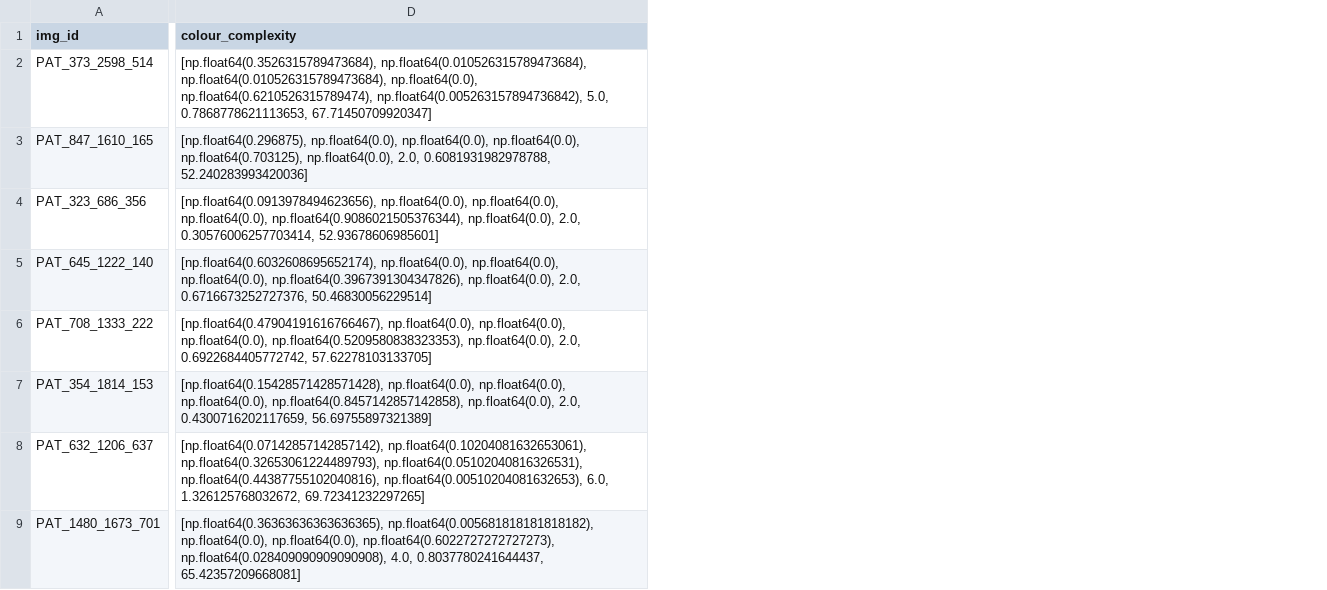
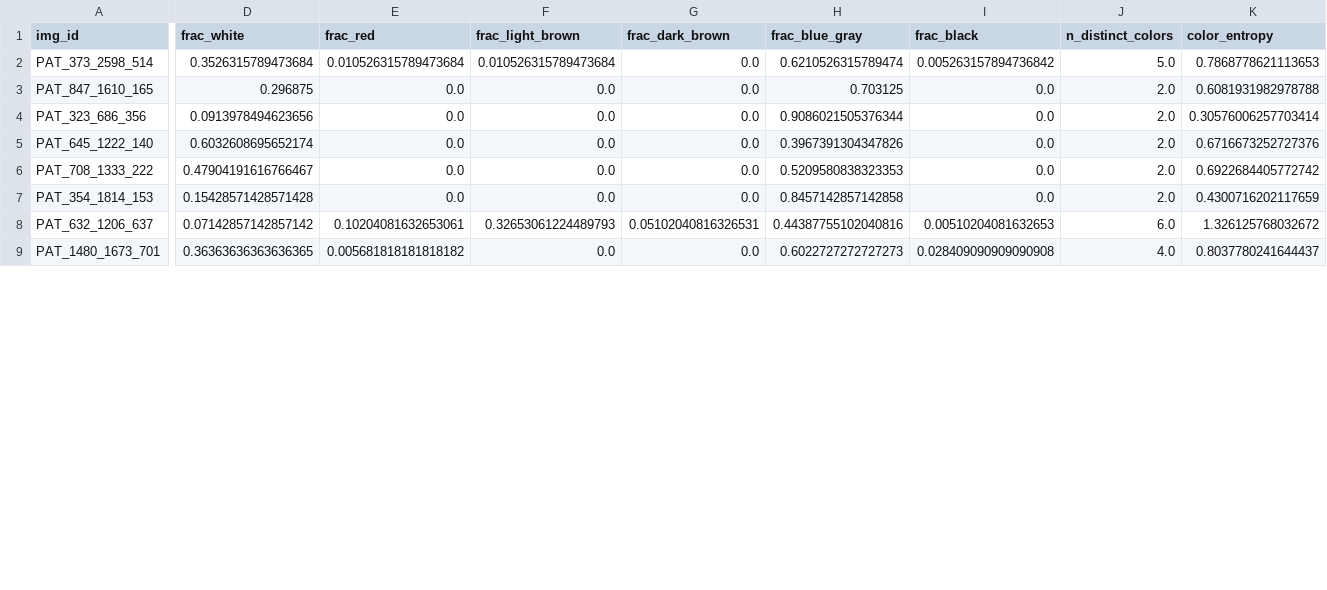
Before and after one commit to Project-programming/ProjectInDataScience2026_ExamTemplate1, a CSV file: features_validation.csv, drawn as a sheet; only a part is shown, gaps mark what is left out; removed rows and columns are numbered as before the commit, all else as after; the diff covers the shown part only; the diff names each change by its address in the sheet, - before the commit and + after, or states it on an @@ line.

```diff
--- a/features_validation.csv
+++ b/features_validation.csv
-column D (colour_complexity), rows 2-9: [np.float64(0.3526315789473684), np.float64(0.010526315789473684), np.float64(0.010526315789473684), np.float64(0.0), np.float64(0.6210526315789474), np.float64(0.005263157894736842), 5.0, 0.7868778621113653, 67.71450709920347] | [np.float64(0.296875), np.float64(0.0), np.float64(0.0), np.float64(0.0), np.float64(0.703125), np.float64(0.0), 2.0, 0.6081931982978788, 52.240283993420036] | [np.float64(0.0913978494623656), np.float64(0.0), np.float64(0.0), np.float64(0.0), np.float64(0.9086021505376344), np.float64(0.0), 2.0, 0.30576006257703414, 52.93678606985601] | [np.float64(0.6032608695652174), np.float64(0.0), np.float64(0.0), np.float64(0.0), np.float64(0.3967391304347826), np.float64(0.0), 2.0, 0.6716673252727376, 50.46830056229514] | [np.float64(0.47904191616766467), np.float64(0.0), np.float64(0.0), np.float64(0.0), np.float64(0.5209580838323353), np.float64(0.0), 2.0, 0.6922684405772742, 57.62278103133705] | [np.float64(0.15428571428571428), np.float64(0.0), np.float64(0.0), np.float64(0.0), np.float64(0.8457142857142858), np.float64(0.0), 2.0, 0.4300716202117659, 56.69755897321389] | [np.float64(0.07142857142857142), np.float64(0.10204081632653061), np.float64(0.32653061224489793), np.float64(0.05102040816326531), np.float64(0.44387755102040816), np.float64(0.00510204081632653), 6.0, 1.326125768032672, 69.72341232297265] | [np.float64(0.36363636363636365), np.float64(0.005681818181818182), np.float64(0.0), np.float64(0.0), np.float64(0.6022727272727273), np.float64(0.028409090909090908), 4.0, 0.8037780241644437, 65.42357209668081]
+column D (frac_white), rows 2-9: 0.3526315789473684 | 0.296875 | 0.0913978494623656 | 0.6032608695652174 | 0.47904191616766467 | 0.15428571428571428 | 0.07142857142857142 | 0.36363636363636365
+column E (frac_red), rows 2-9: 0.010526315789473684 | 0.0 | 0.0 | 0.0 | 0.0 | 0.0 | 0.10204081632653061 | 0.005681818181818182
+column F (frac_light_brown), rows 2-9: 0.010526315789473684 | 0.0 | 0.0 | 0.0 | 0.0 | 0.0 | 0.32653061224489793 | 0.0
+column G (frac_dark_brown), rows 2-9: 0.0 | 0.0 | 0.0 | 0.0 | 0.0 | 0.0 | 0.05102040816326531 | 0.0
+column H (frac_blue_gray), rows 2-9: 0.6210526315789474 | 0.703125 | 0.9086021505376344 | 0.3967391304347826 | 0.5209580838323353 | 0.8457142857142858 | 0.44387755102040816 | 0.6022727272727273
+column I (frac_black), rows 2-9: 0.005263157894736842 | 0.0 | 0.0 | 0.0 | 0.0 | 0.0 | 0.00510204081632653 | 0.028409090909090908
+column J (n_distinct_colors), rows 2-9: 5.0 | 2.0 | 2.0 | 2.0 | 2.0 | 2.0 | 6.0 | 4.0
+column K (color_entropy), rows 2-9: 0.7868778621113653 | 0.6081931982978788 | 0.30576006257703414 | 0.6716673252727376 | 0.6922684405772742 | 0.4300716202117659 | 1.326125768032672 | 0.8037780241644437
```
Also changed, not shown: 1 added column elsewhere in this file, 2 other files.
